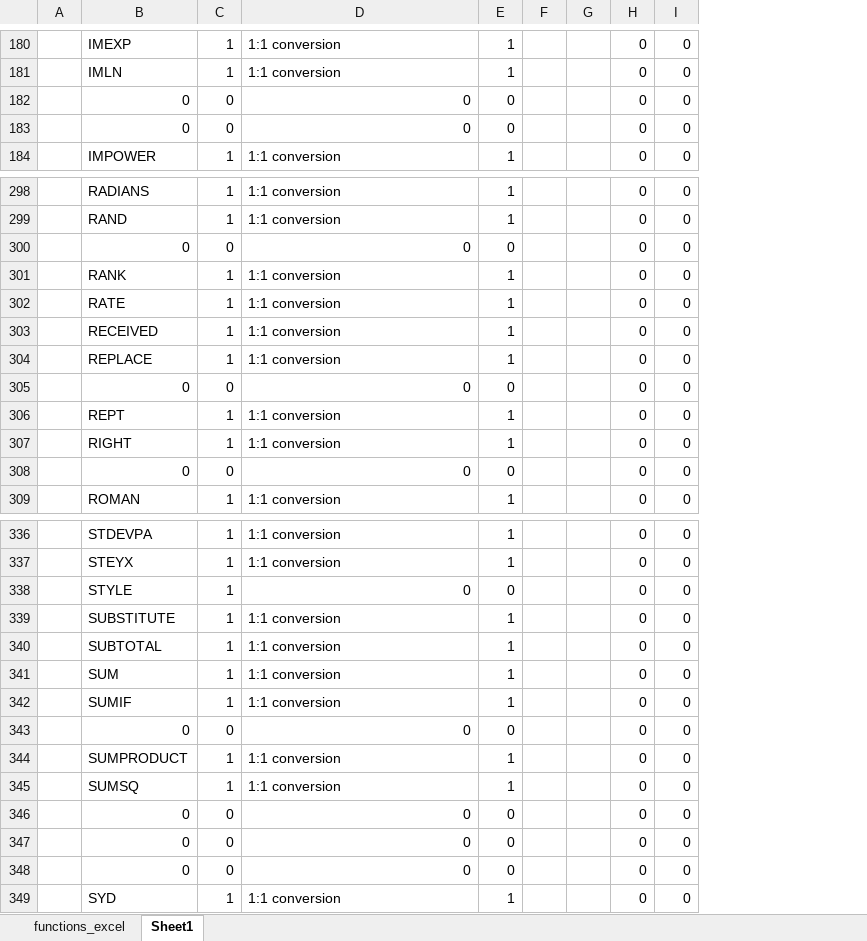
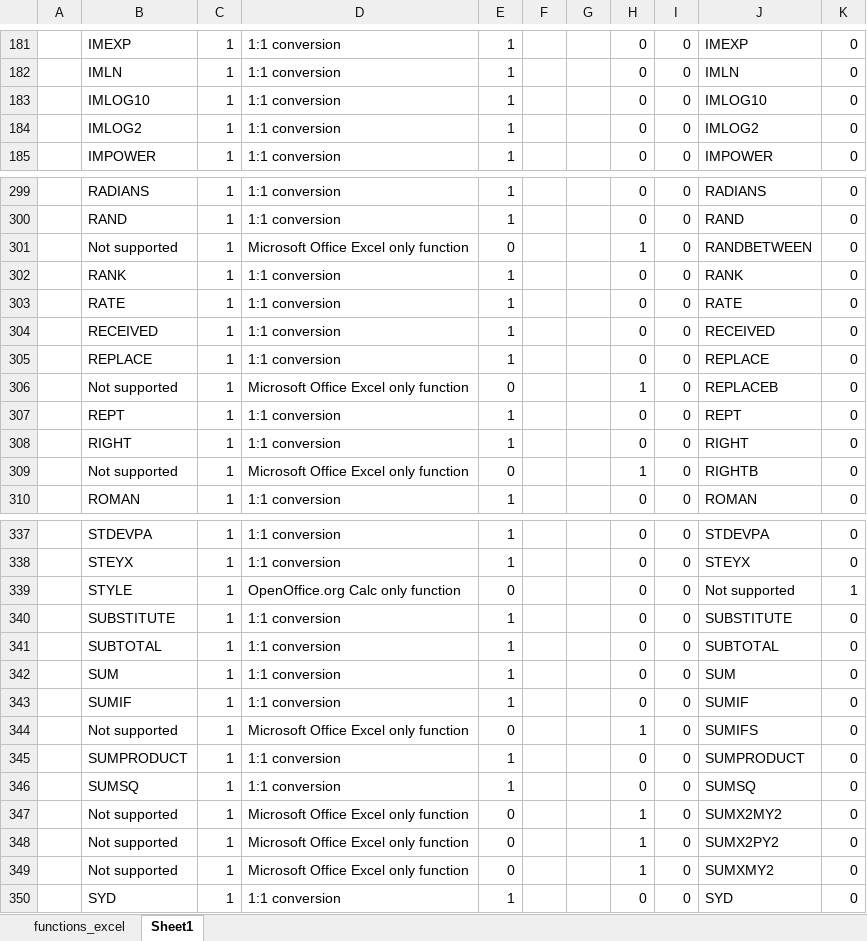
Before and after one commit to svn2github/zlib123, an Excel workbook: docs/Developer documentation/ConversionMap-Spreadsheets-MicrosoftOffice_Excel-OpenOffice.org_Calc(-functions).xlsx, sheet Sheet1, drawn as a sheet; only a part is shown, gaps mark what is left out; values as stored, in another font and other column widths than the file's, no borders; removed rows and columns are numbered as before the commit, all else as after; the diff covers the shown part only; the diff names each change by its address in the sheet, - before the commit and + after, or states it on an @@ line.

```diff
--- a/docs/Developer documentation/ConversionMap-Spreadsheets-MicrosoftOffice_Excel-OpenOffice.org_Calc(-functions).xlsx (sheet Sheet1)
+++ b/docs/Developer documentation/ConversionMap-Spreadsheets-MicrosoftOffice_Excel-OpenOffice.org_Calc(-functions).xlsx (sheet Sheet1)
+column J, rows 181-182: IMEXP | IMLN; row 185: IMPOWER; rows 299-300: RADIANS | RAND; rows 302-305: RANK | RATE | RECEIVED | REPLACE; rows 307-308: REPT | RIGHT; row 310: ROMAN; rows 337-343: STDEVPA | STEYX | Not supported | SUBSTITUTE | SUBTOTAL | SUM | SUMIF; rows 345-346: SUMPRODUCT | SUMSQ; row 350: SYD
+column K, rows 181-182: 0 | 0; row 185: 0; rows 299-300: 0 | 0; rows 302-305: all 0; rows 307-308: 0 | 0; row 310: 0; rows 337-343: 0 | 0 | 1 | 0 | 0 | 0 | 0; rows 345-346: 0 | 0; row 350: 0
-row 182:  | 0 | 0 | 0 | 0 |  |  | 0 | 0
-row 183:  | 0 | 0 | 0 | 0 |  |  | 0 | 0
+row 183:  | IMLOG10 | 1 | 1:1 conversion | 1 |  |  | 0 | 0 | IMLOG10 | 0
+row 184:  | IMLOG2 | 1 | 1:1 conversion | 1 |  |  | 0 | 0 | IMLOG2 | 0
-row 300:  | 0 | 0 | 0 | 0 |  |  | 0 | 0
+row 301:  | Not supported | 1 | Microsoft Office Excel only function | 0 |  |  | 1 | 0 | RANDBETWEEN | 0
-row 305:  | 0 | 0 | 0 | 0 |  |  | 0 | 0
+row 306:  | Not supported | 1 | Microsoft Office Excel only function | 0 |  |  | 1 | 0 | REPLACEB | 0
-row 308:  | 0 | 0 | 0 | 0 |  |  | 0 | 0
+row 309:  | Not supported | 1 | Microsoft Office Excel only function | 0 |  |  | 1 | 0 | RIGHTB | 0
-D339: 0
+D339: OpenOffice.org Calc only function
-row 343:  | 0 | 0 | 0 | 0 |  |  | 0 | 0
+row 344:  | Not supported | 1 | Microsoft Office Excel only function | 0 |  |  | 1 | 0 | SUMIFS | 0
-row 346:  | 0 | 0 | 0 | 0 |  |  | 0 | 0
-row 347:  | 0 | 0 | 0 | 0 |  |  | 0 | 0
-row 348:  | 0 | 0 | 0 | 0 |  |  | 0 | 0
+row 347:  | Not supported | 1 | Microsoft Office Excel only function | 0 |  |  | 1 | 0 | SUMX2MY2 | 0
+row 348:  | Not supported | 1 | Microsoft Office Excel only function | 0 |  |  | 1 | 0 | SUMX2PY2 | 0
+row 349:  | Not supported | 1 | Microsoft Office Excel only function | 0 |  |  | 1 | 0 | SUMXMY2 | 0
```
Also changed, not shown: 15 added rows, 15 removed rows, 54 edited cells and cell formats elsewhere in this sheet, sheet functions_excel, formulas that keep their value.
